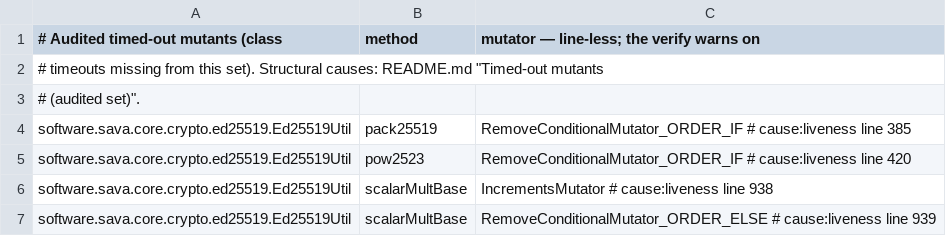
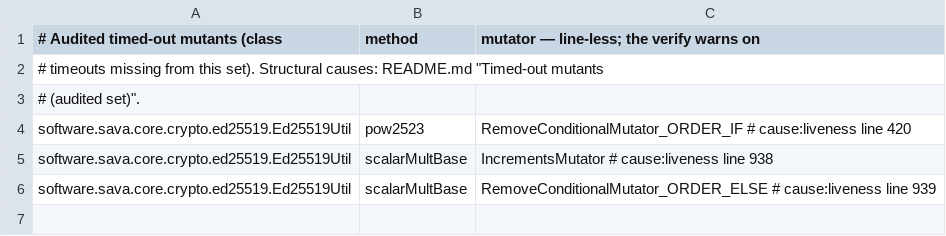
Before and after one commit to sava-software/sava, a CSV file: sava-core/config/pitest/ed25519-timeouts.csv, drawn as a sheet; the diff names each change by its address in the sheet, - before the commit and + after, or states it on an @@ line.

```diff
--- a/sava-core/config/pitest/ed25519-timeouts.csv
+++ b/sava-core/config/pitest/ed25519-timeouts.csv
-row 4: software.sava.core.crypto.ed25519.Ed25519Util | pack25519 | RemoveConditionalMutator_ORDER_IF # cause:liveness line 385
```
Also changed, not shown: sava-core/config/pitest/vanity-timeouts.csv, 2 other files.
